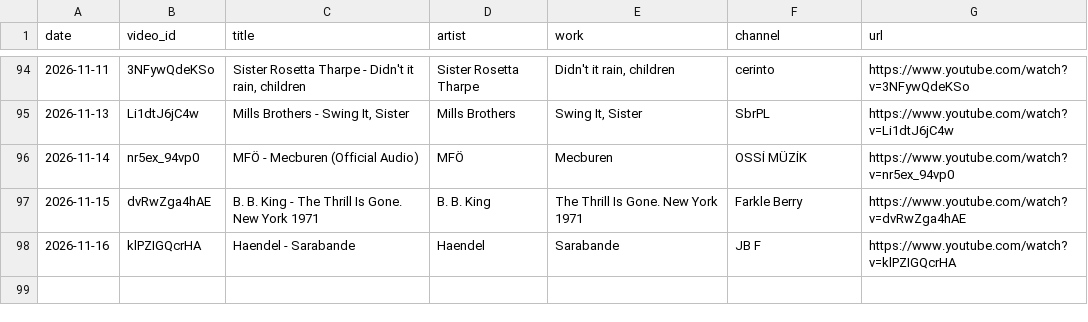
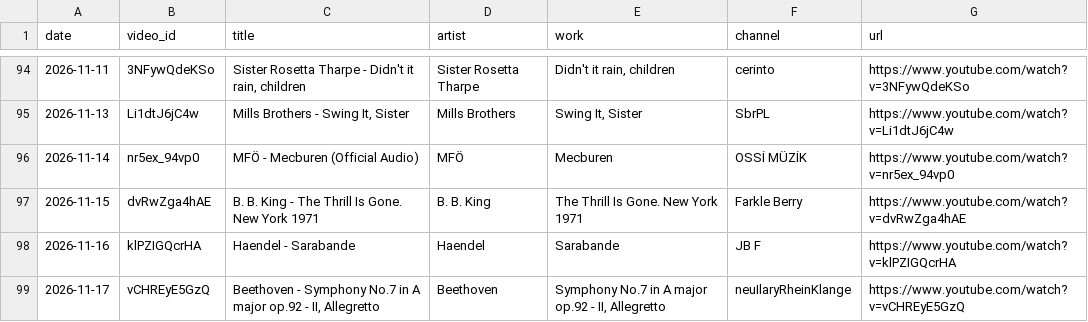
Before and after one commit to mikbalyilmaz/daily-musiclog, a CSV file: data/daily_tracks.csv, drawn as a sheet; only a part is shown, gaps mark what is left out.

Commit message:
Add track 2026-11-17: Beethoven - Symphony No.7 in A major op.92 - II, Allegretto

```diff
--- a/data/daily_tracks.csv
+++ b/data/daily_tracks.csv
@@ -98 +98,2 @@ date,video_id,title,artist,work,channel,url
 2026-11-16,klPZIGQcrHA,Haendel - Sarabande,Haendel,Sarabande,JB F,https://www.youtube.com/watch?v=klPZIGQcrHA
+2026-11-17,vCHREyE5GzQ,"Beethoven - Symphony No.7 in A major op.92 - II, Allegretto",Beethoven,"Symphony No.7 in A major op.92 - II, Allegretto",neuIlaryRheinKlange,https://www.youtube.com/watch?v=vCHREyE5GzQ
```
Also changed, not shown: 5 other files.
